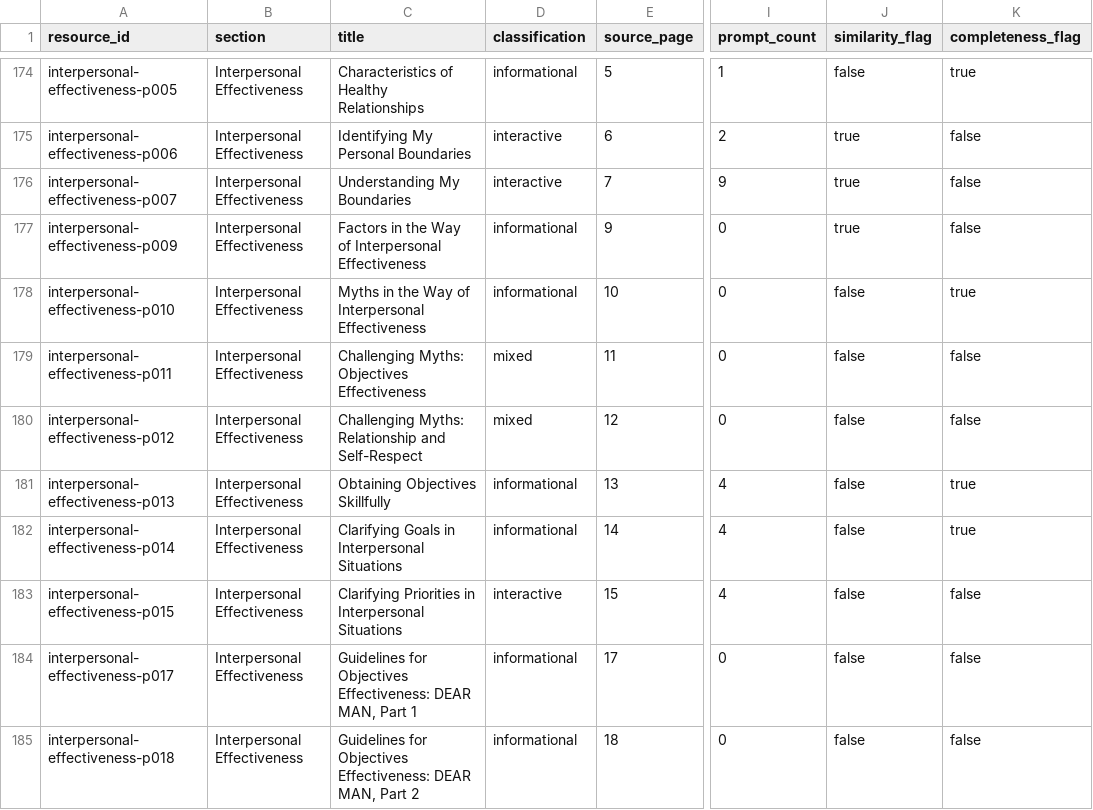
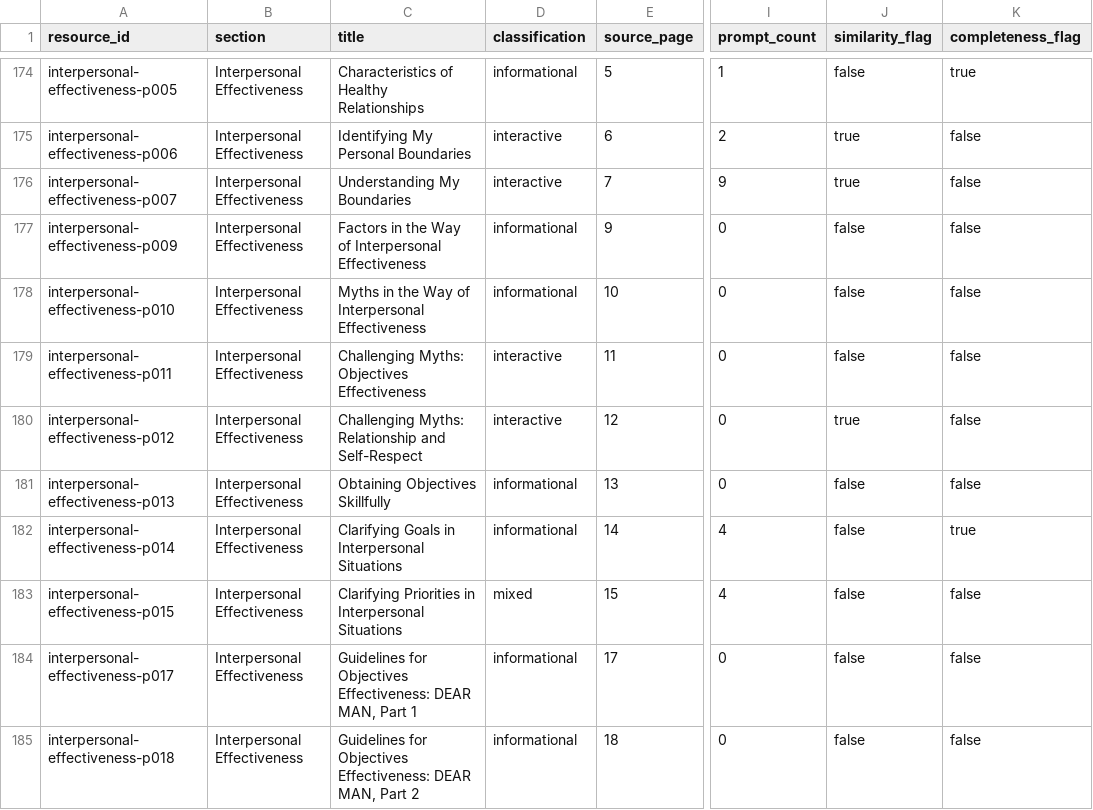
Before and after one commit to backgammonsimplified/freetherapytools.github.io, a CSV file: data/resource-paraphrase-review.csv, drawn as a sheet; only a part is shown, gaps mark what is left out; the diff names each change by its address in the sheet, - before the commit and + after, or states it on an @@ line.

```diff
--- a/data/resource-paraphrase-review.csv
+++ b/data/resource-paraphrase-review.csv
-J177 (similarity_flag): true
+J177 (similarity_flag): false
-K178 (completeness_flag): true
+K178 (completeness_flag): false
-D179:D180 (classification): mixed
+D179:D180 (classification): interactive
-J180 (similarity_flag): false
+J180 (similarity_flag): true
-I181 (prompt_count): 4
+I181 (prompt_count): 0
-K181 (completeness_flag): true
+K181 (completeness_flag): false
-D183 (classification): interactive
+D183 (classification): mixed
```
Also changed, not shown: data/resource-paraphrase-inventory.csv, 12 other files.
